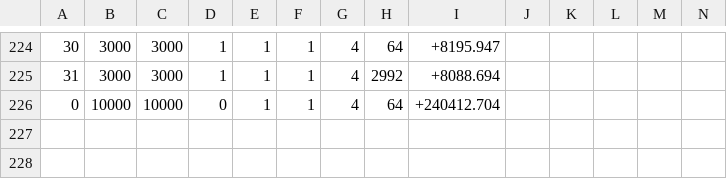
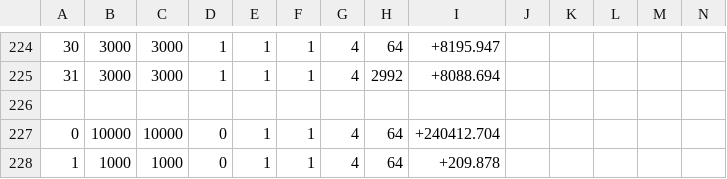
Before and after one commit to anotherAsad/AdvancedComputerSystems, a CSV file: Project2/output.csv, drawn as a sheet; only a part is shown, gaps mark what is left out; rows hold the shown columns only; the diff names each change by its address in the sheet, - before the commit and + after, or states it on an @@ line.

```diff
--- a/Project2/output.csv
+++ b/Project2/output.csv
+row 226: (empty)
+row 228: 1 | 1000 | 1000 | 0 | 1 | 1 | 4 | 64 | +209.878
```
Also changed, not shown: 1 other file.
